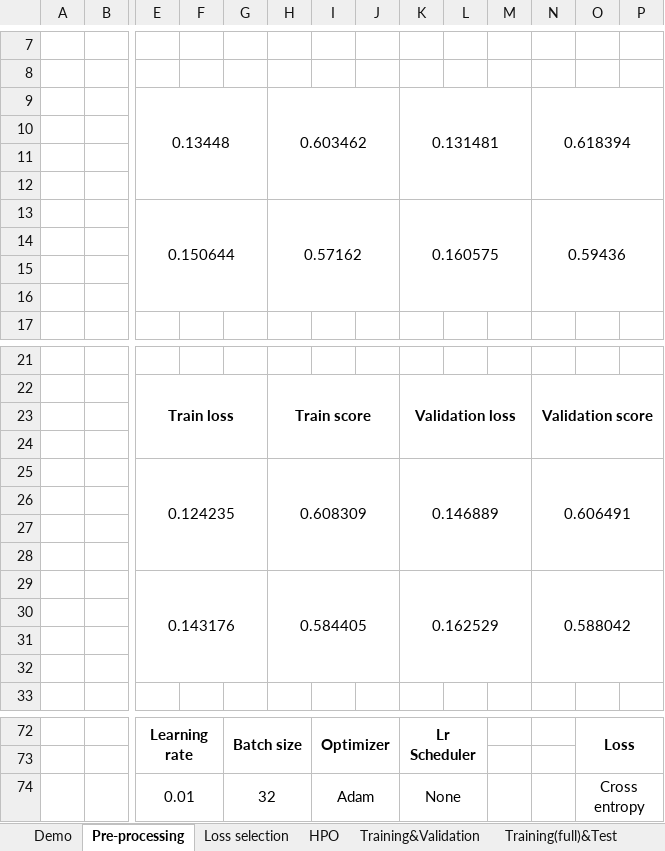
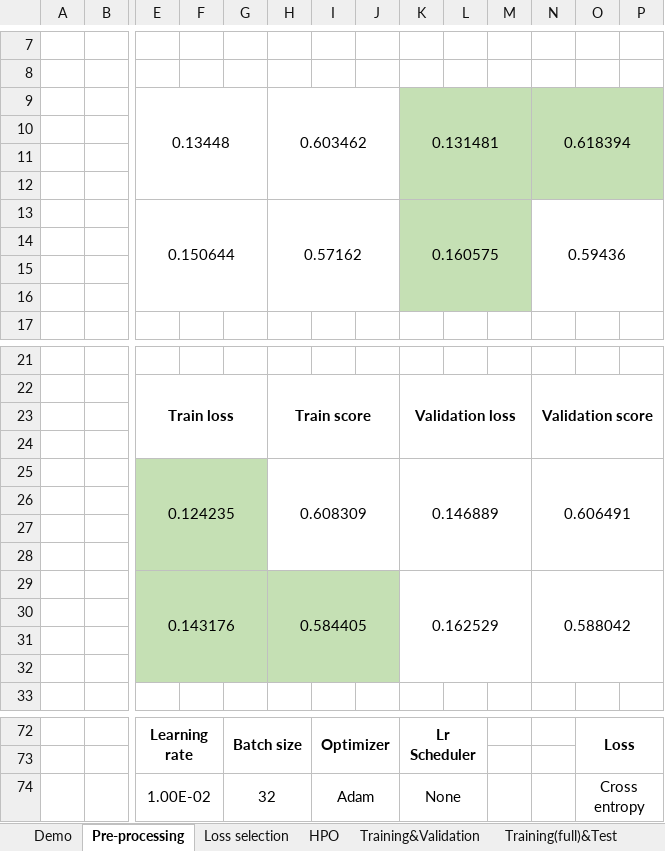
Before and after one commit to mrcmich/deep-seasonal-color-analysis-system, an Excel workbook: results.xlsx, sheet Pre-processing, drawn as a sheet; only a part is shown, gaps mark what is left out; values as stored, in another font and other column widths than the file's, no borders; the diff covers the shown part only; the diff names each change by its address in the sheet, - before the commit and + after, or states it on an @@ line.

```diff
--- a/results.xlsx (sheet Pre-processing)
+++ b/results.xlsx (sheet Pre-processing)
-K9:P12 fill: none
+K9:P12 fill: #C5E0B4
-K13:M16 fill: none
+K13:M16 fill: #C5E0B4
-E25:G28 fill: none
+E25:G28 fill: #C5E0B4
-E29:J32 fill: none
+E29:J32 fill: #C5E0B4
-E74: 0.01
+E74: 1.00E-02
```
Also changed, not shown: cell formats elsewhere in this sheet, sheet HPO, sheet Demo, sheet Training&Validation, sheet Training(full)&Test, sheet Loss selection, 1 other file.
